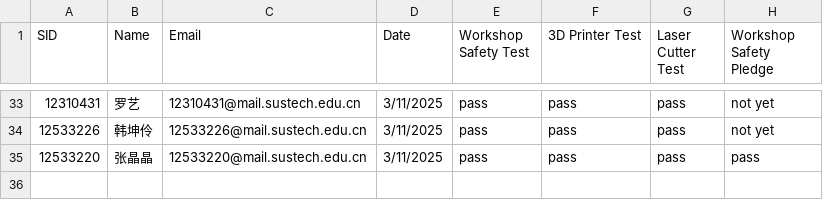
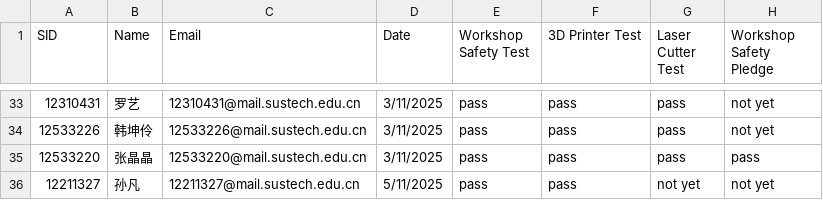
Before and after one commit to Immersive-Design-Group/SD-Workshop-Website, a CSV file: Data_collect/safety_training.csv, drawn as a sheet; only a part is shown, gaps mark what is left out.

Commit message:
CSV Training List Updated

```diff
--- a/Data_collect/safety_training.csv
+++ b/Data_collect/safety_training.csv
@@ -35 +35,2 @@ SID,Name,Email,Date,Workshop Safety Test,3D Printer Test,Laser Cutter Test,Works
 12533220,张晶晶,12533220@mail.sustech.edu.cn,3/11/2025,pass,pass,pass,pass
+12211327,孙凡,12211327@mail.sustech.edu.cn,5/11/2025,pass,pass,not yet,not yet
```
